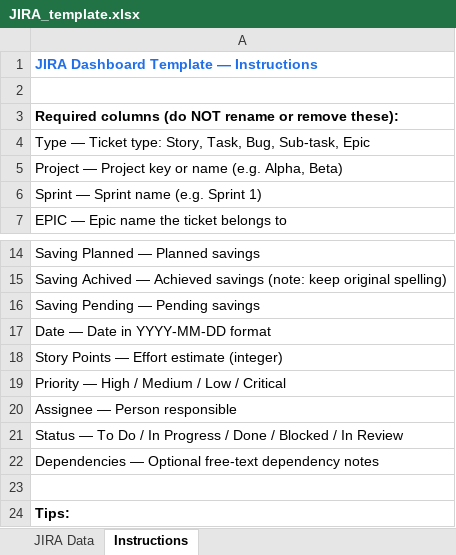
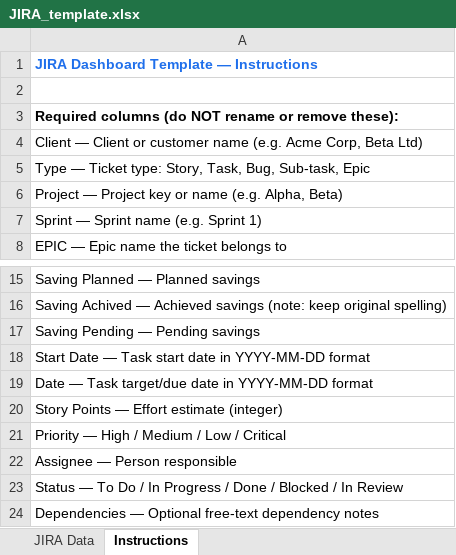
Before and after one commit to Saaimurugan/ManagementReport, an Excel workbook: JIRA_template.xlsx, sheet Instructions, drawn as a sheet; only a part is shown, gaps mark what is left out; the shorter side is filled out with more unchanged rows; values as stored, in another font and other column widths than the file's, no borders; addresses are those after the commit; the diff names each change by its address in the sheet, - before the commit and + after, or states it on an @@ line.

```diff
--- a/JIRA_template.xlsx (sheet Instructions)
+++ b/JIRA_template.xlsx (sheet Instructions)
+row 4: Client — Client or customer name (e.g. Acme Corp, Beta Ltd)
-A18: Date — Date in YYYY-MM-DD format
+A18: Start Date — Task start date in YYYY-MM-DD format
+row 19: Date — Task target/due date in YYYY-MM-DD format
```
Also changed, not shown: sheet JIRA Data, 7 other files.
